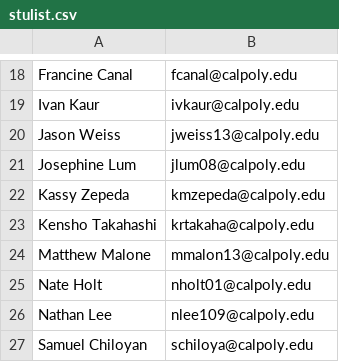
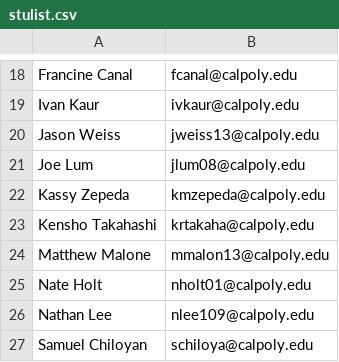
Before and after one commit to ZackKramer/ClockSite, a CSV file: stulist.csv, drawn as a sheet; only a part is shown, gaps mark what is left out.

Commit message:
updated joe

```diff
--- a/stulist.csv
+++ b/stulist.csv
@@ -20,3 +20,3 @@ Ivan Kaur,ivkaur@calpoly.edu
 Jason Weiss,jweiss13@calpoly.edu
-Josephine Lum,jlum08@calpoly.edu
+Joe Lum,jlum08@calpoly.edu
 Kassy Zepeda,kmzepeda@calpoly.edu
```
